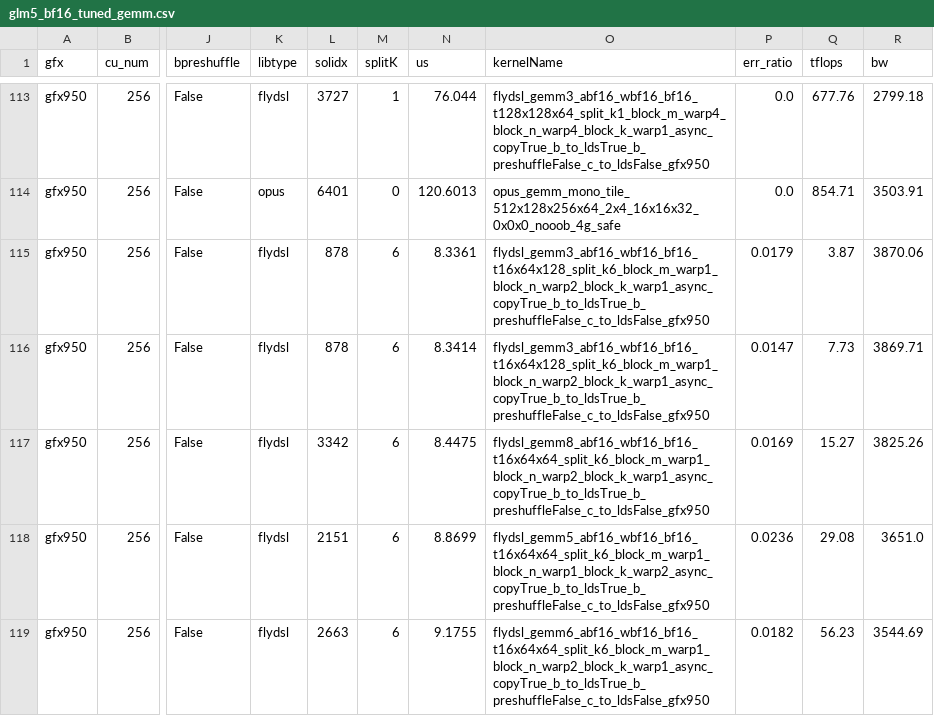
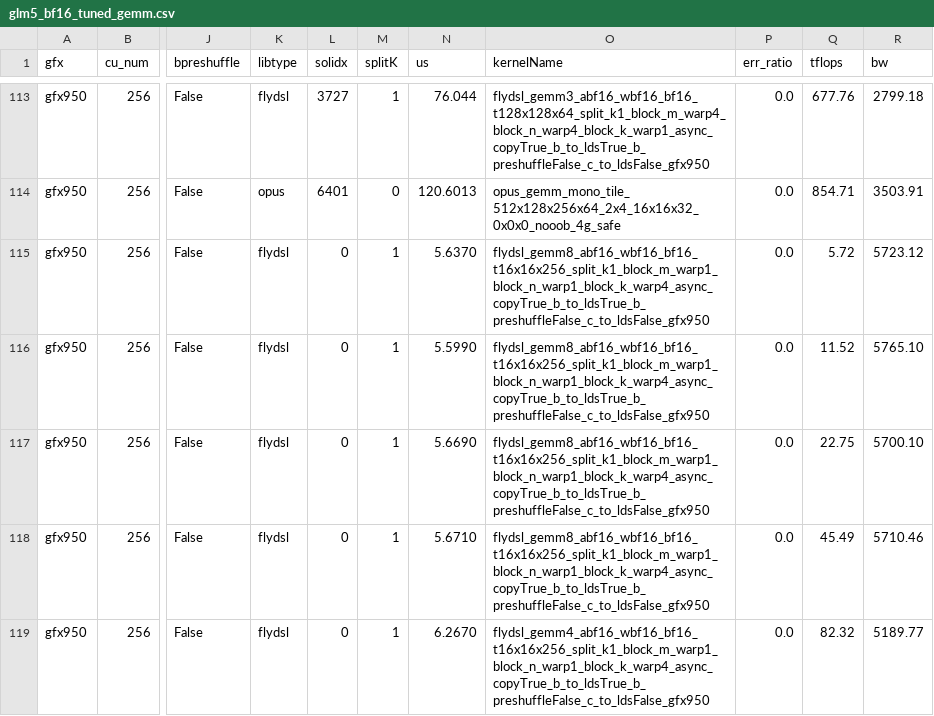
Before and after one commit to xiaobochen-amd/aiter, a CSV file: aiter/configs/model_configs/glm5_bf16_tuned_gemm.csv, drawn as a sheet; only a part is shown, gaps mark what is left out; the diff covers the shown part only; the diff names each change by its address in the sheet, - before the commit and + after, or states it on an @@ line.

```diff
--- a/aiter/configs/model_configs/glm5_bf16_tuned_gemm.csv
+++ b/aiter/configs/model_configs/glm5_bf16_tuned_gemm.csv
-L115:L116 (solidx): 878
+L115:L116 (solidx): 0
-M115:M119 (splitK): 6
+M115:M119 (splitK): 1
-N115 (us): 8.3361
+N115 (us): 5.6370
-O115:O116 (kernelName): flydsl_gemm3_abf16_wbf16_bf16_t16x64x128_split_k6_block_m_warp1_block_n_warp2_block_k_warp1_async_copyTrue_b_to_ldsTrue_b_preshuffleFalse_c_to_ldsFalse_gfx950
+O115:O116 (kernelName): flydsl_gemm8_abf16_wbf16_bf16_t16x16x256_split_k1_block_m_warp1_block_n_warp1_block_k_warp4_async_copyTrue_b_to_ldsTrue_b_preshuffleFalse_c_to_ldsFalse_gfx950
-P115 (err_ratio): 0.0179
+P115 (err_ratio): 0.0
-Q115 (tflops): 3.87
+Q115 (tflops): 5.72
-R115 (bw): 3870.06
+R115 (bw): 5723.12
-N116 (us): 8.3414
+N116 (us): 5.5990
-P116 (err_ratio): 0.0147
+P116 (err_ratio): 0.0
-Q116 (tflops): 7.73
+Q116 (tflops): 11.52
-R116 (bw): 3869.71
+R116 (bw): 5765.10
-L117 (solidx): 3342
+L117 (solidx): 0
-N117 (us): 8.4475
+N117 (us): 5.6690
-O117 (kernelName): flydsl_gemm8_abf16_wbf16_bf16_t16x64x64_split_k6_block_m_warp1_block_n_warp2_block_k_warp1_async_copyTrue_b_to_ldsTrue_b_preshuffleFalse_c_to_ldsFalse_gfx950
+O117 (kernelName): flydsl_gemm8_abf16_wbf16_bf16_t16x16x256_split_k1_block_m_warp1_block_n_warp1_block_k_warp4_async_copyTrue_b_to_ldsTrue_b_preshuffleFalse_c_to_ldsFalse_gfx950
-P117 (err_ratio): 0.0169
+P117 (err_ratio): 0.0
-Q117 (tflops): 15.27
+Q117 (tflops): 22.75
-R117 (bw): 3825.26
+R117 (bw): 5700.10
-L118 (solidx): 2151
+L118 (solidx): 0
-N118 (us): 8.8699
+N118 (us): 5.6710
-O118 (kernelName): flydsl_gemm5_abf16_wbf16_bf16_t16x64x64_split_k6_block_m_warp1_block_n_warp1_block_k_warp2_async_copyTrue_b_to_ldsTrue_b_preshuffleFalse_c_to_ldsFalse_gfx950
+O118 (kernelName): flydsl_gemm8_abf16_wbf16_bf16_t16x16x256_split_k1_block_m_warp1_block_n_warp1_block_k_warp4_async_copyTrue_b_to_ldsTrue_b_preshuffleFalse_c_to_ldsFalse_gfx950
-P118 (err_ratio): 0.0236
+P118 (err_ratio): 0.0
-Q118 (tflops): 29.08
+Q118 (tflops): 45.49
-R118 (bw): 3651.0
+R118 (bw): 5710.46
-L119 (solidx): 2663
+L119 (solidx): 0
-N119 (us): 9.1755
+N119 (us): 6.2670
-O119 (kernelName): flydsl_gemm6_abf16_wbf16_bf16_t16x64x64_split_k6_block_m_warp1_block_n_warp2_block_k_warp1_async_copyTrue_b_to_ldsTrue_b_preshuffleFalse_c_to_ldsFalse_gfx950
+O119 (kernelName): flydsl_gemm4_abf16_wbf16_bf16_t16x16x256_split_k1_block_m_warp1_block_n_warp1_block_k_warp4_async_copyTrue_b_to_ldsTrue_b_preshuffleFalse_c_to_ldsFalse_gfx950
-P119 (err_ratio): 0.0182
+P119 (err_ratio): 0.0
-Q119 (tflops): 56.23
+Q119 (tflops): 82.32
-R119 (bw): 3544.69
+R119 (bw): 5189.77
```
Also changed, not shown: 150 edited cells elsewhere in this file, aiter/configs/bf16_tuned_gemm.csv, 9 other files.
